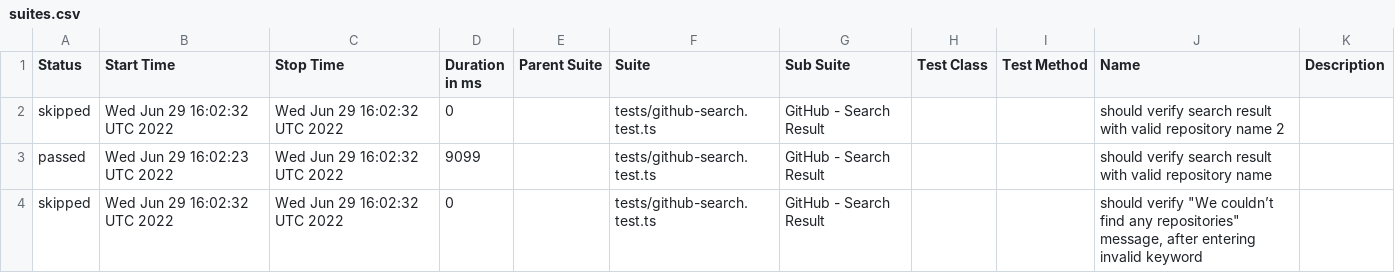
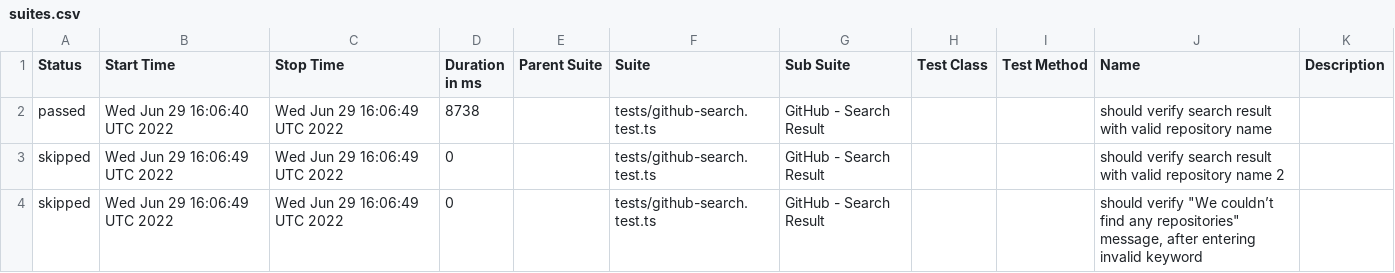
Before and after one commit to anneH/allure-playwright-example, a CSV file: data/suites.csv, drawn as a sheet.

```diff
--- a/data/suites.csv
+++ b/data/suites.csv
@@ -1,4 +1,4 @@
 "Status","Start Time","Stop Time","Duration in ms","Parent Suite","Suite","Sub Suite","Test Class","Test Method","Name","Description"
-"skipped","Wed Jun 29 16:02:32 UTC 2022","Wed Jun 29 16:02:32 UTC 2022","0","","tests/github-search.test.ts","GitHub - Search Result","","","should verify search result with valid repository name 2",""
-"passed","Wed Jun 29 16:02:23 UTC 2022","Wed Jun 29 16:02:32 UTC 2022","9099","","tests/github-search.test.ts","GitHub - Search Result","","","should verify search result with valid repository name",""
-"skipped","Wed Jun 29 16:02:32 UTC 2022","Wed Jun 29 16:02:32 UTC 2022","0","","tests/github-search.test.ts","GitHub - Search Result","","","should verify ""We couldn’t find any repositories"" message, after entering invalid keyword",""
+"passed","Wed Jun 29 16:06:40 UTC 2022","Wed Jun 29 16:06:49 UTC 2022","8738","","tests/github-search.test.ts","GitHub - Search Result","","","should verify search result with valid repository name",""
+"skipped","Wed Jun 29 16:06:49 UTC 2022","Wed Jun 29 16:06:49 UTC 2022","0","","tests/github-search.test.ts","GitHub - Search Result","","","should verify search result with valid repository name 2",""
+"skipped","Wed Jun 29 16:06:49 UTC 2022","Wed Jun 29 16:06:49 UTC 2022","0","","tests/github-search.test.ts","GitHub - Search Result","","","should verify ""We couldn’t find any repositories"" message, after entering invalid keyword",""
```
Also changed, not shown: 16 other files.
